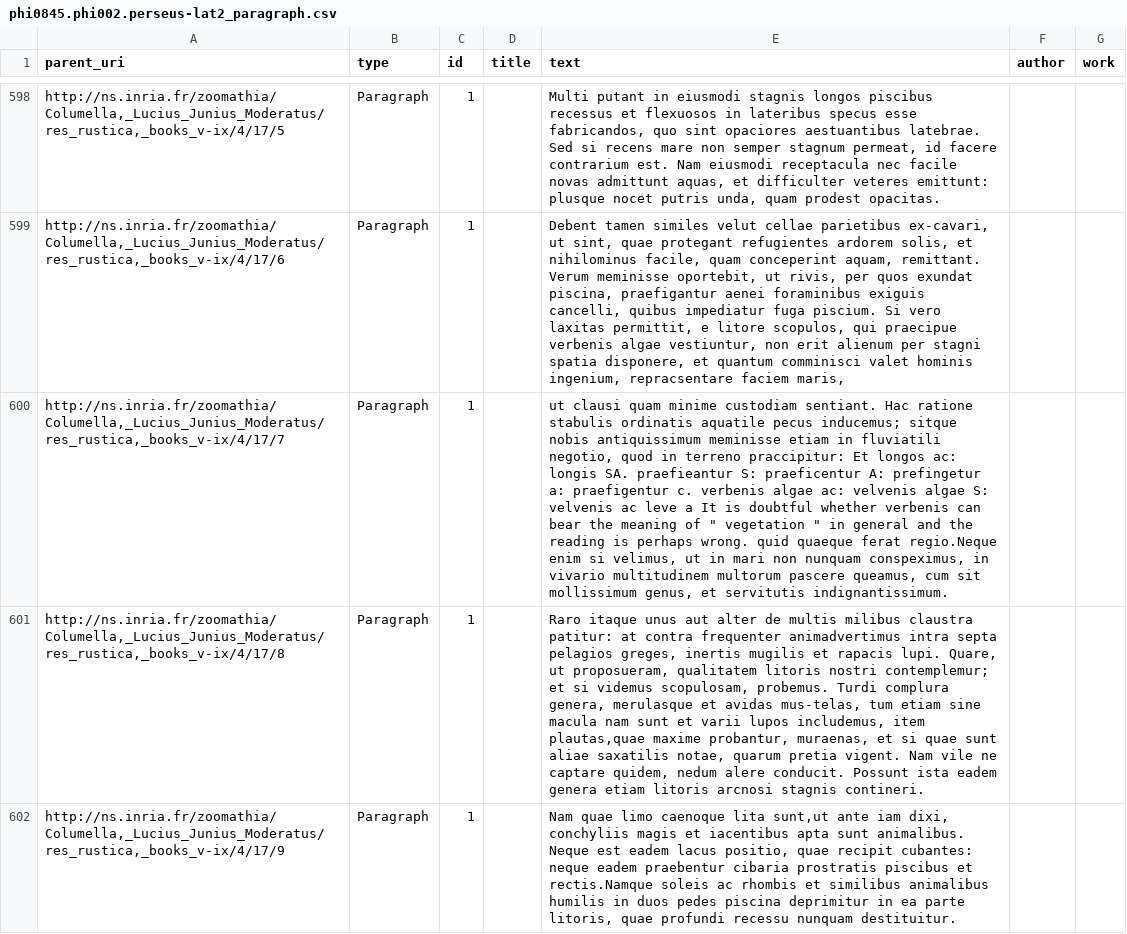
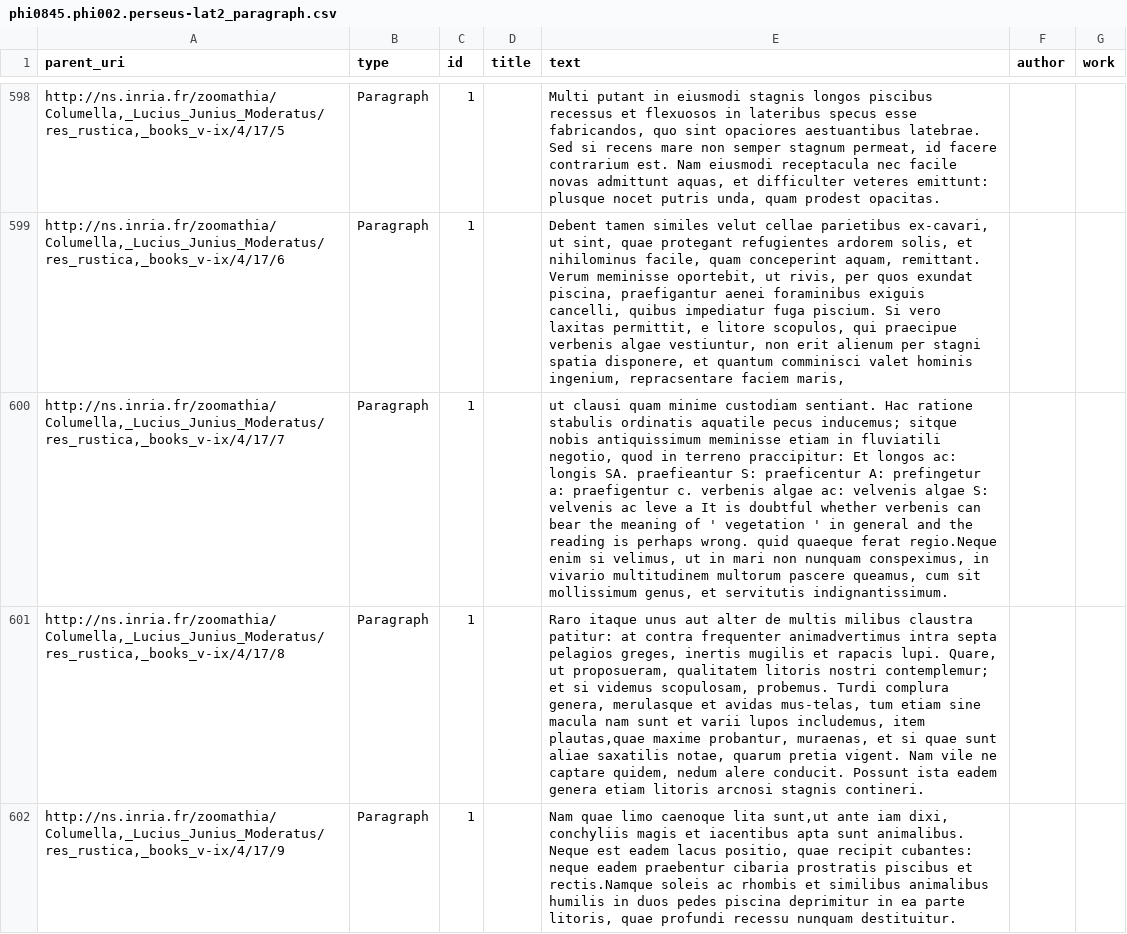
Before and after one commit to Wimmics/zoomathia, a CSV file: Named_entity_recognition/data/original_files/output/phi0845.phi002.perseus-lat2_paragraph.csv, drawn as a sheet; only a part is shown, gaps mark what is left out; the diff names each change by its address in the sheet, - before the commit and + after, or states it on an @@ line.

```diff
--- a/Named_entity_recognition/data/original_files/output/phi0845.phi002.perseus-lat2_paragraph.csv
+++ b/Named_entity_recognition/data/original_files/output/phi0845.phi002.perseus-lat2_paragraph.csv
-E600 (text): …meaning of " vegetation " in general…
+E600 (text): …meaning of ' vegetation ' in general…
```
Also changed, not shown: Named_entity_recognition/data/original_files/output/Thomas Cantimpratensis - Liber de natura rerum, version Thomas III_metadata.csv, Named_entity_recognition/data/original_files/output/phi0845.phi002.perseus-lat1_paragraph.csv, 49 other files.
